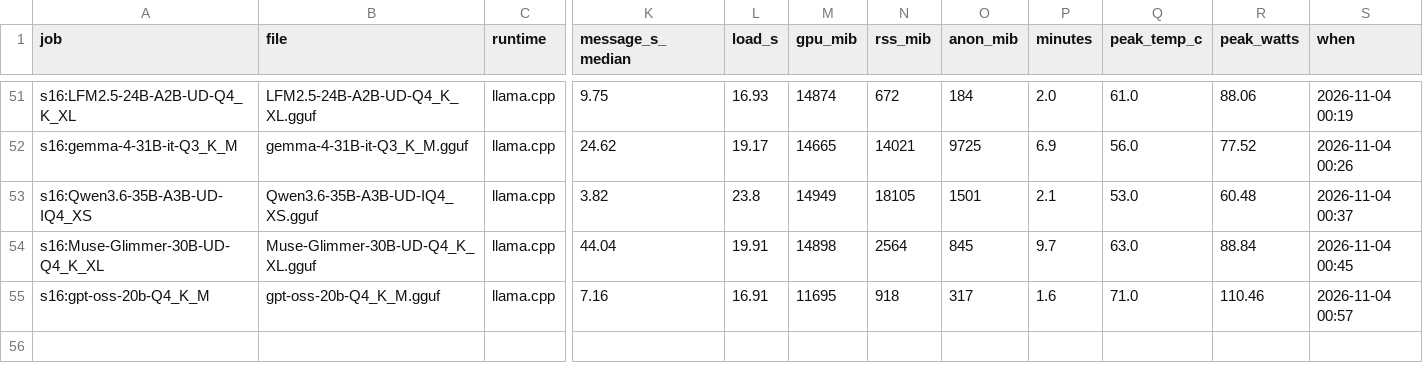
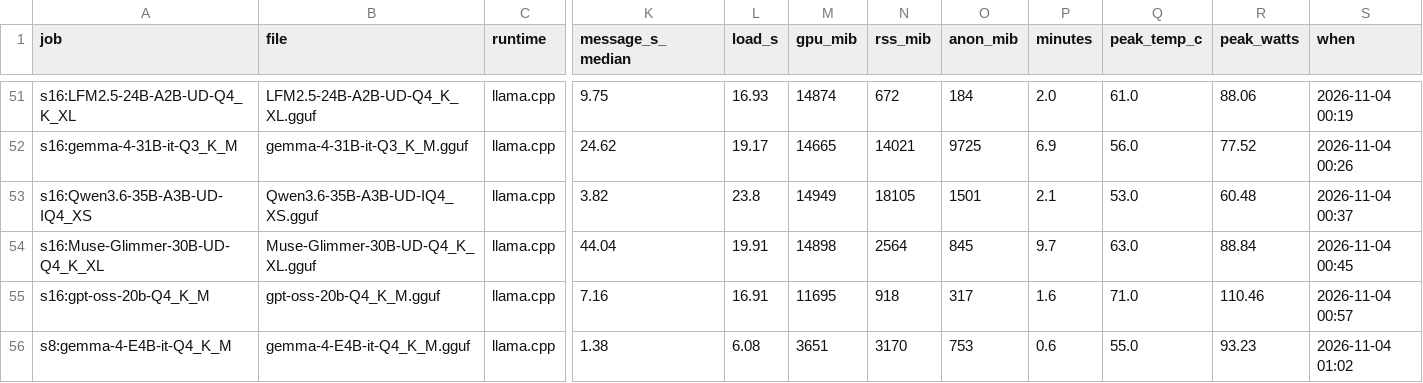
Before and after one commit to snakeeyes021/thirties, a CSV file: docs/model_ladder/results.csv, drawn as a sheet; only a part is shown, gaps mark what is left out; rows hold the shown columns only; the diff names each change by its address in the sheet, - before the commit and + after, or states it on an @@ line.

Commit message:
data: model ladder: s8:gemma-4-E4B-it-Q4_K_M

```diff
--- a/docs/model_ladder/results.csv
+++ b/docs/model_ladder/results.csv
+row 56: s8:gemma-4-E4B-it-Q4_K_M | gemma-4-E4B-it-Q4_K_M.gguf | llama.cpp | 1.38 | 6.08 | 3651 | 3170 | 753 | 0.6 | 55.0 | 93.23 | 2026-11-04 01:02
```
